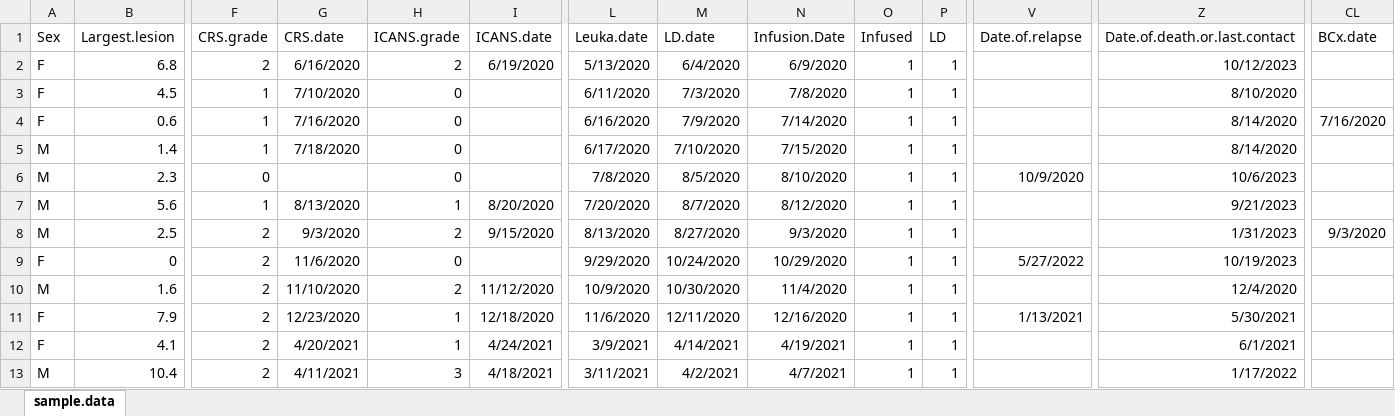
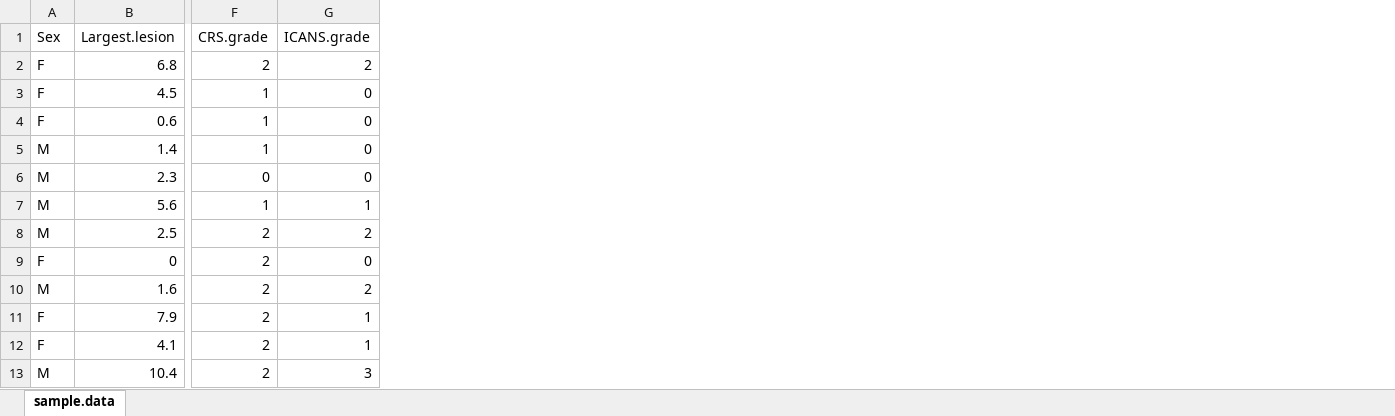
Before and after one commit to aportugu/Rworkshop, an Excel workbook: sample.data.xlsx, sheet sample.data, drawn as a sheet; only a part is shown, gaps mark what is left out; values as stored, in another font and other column widths than the file's, no borders; the diff names each change by its address in the sheet, - before the commit and + after, or states it on an @@ line.

Commit message:
Fixed date files

```diff
--- a/sample.data.xlsx (sheet sample.data)
+++ b/sample.data.xlsx (sheet sample.data)
-column G (CRS.date), rows 2-13: 6/16/2020 | 7/10/2020 | 7/16/2020 | 7/18/2020 |  | 8/13/2020 | 9/3/2020 | 11/6/2020 | 11/10/2020 | 12/23/2020 | 4/20/2021 | 4/11/2021
-column I (ICANS.date), rows 2-13: 6/19/2020 |  |  |  |  | 8/20/2020 | 9/15/2020 |  | 11/12/2020 | 12/18/2020 | 4/24/2021 | 4/18/2021
-column L (Leuka.date), rows 2-13: 5/13/2020 | 6/11/2020 | 6/16/2020 | 6/17/2020 | 7/8/2020 | 7/20/2020 | 8/13/2020 | 9/29/2020 | 10/9/2020 | 11/6/2020 | 3/9/2021 | 3/11/2021
-column M (LD.date), rows 2-13: 6/4/2020 | 7/3/2020 | 7/9/2020 | 7/10/2020 | 8/5/2020 | 8/7/2020 | 8/27/2020 | 10/24/2020 | 10/30/2020 | 12/11/2020 | 4/14/2021 | 4/2/2021
-column N (Infusion.Date), rows 2-13: 6/9/2020 | 7/8/2020 | 7/14/2020 | 7/15/2020 | 8/10/2020 | 8/12/2020 | 9/3/2020 | 10/29/2020 | 11/4/2020 | 12/16/2020 | 4/19/2021 | 4/7/2021
-column O (Infused), rows 2-13: all 1
-column P (LD), rows 2-13: all 1
-column V (Date.of.relapse), rows 6-11: 10/9/2020 |  |  | 5/27/2022 |  | 1/13/2021
-column Z (Date.of.death.or.last.contact), rows 2-13: 10/12/2023 | 8/10/2020 | 8/14/2020 | 8/14/2020 | 10/6/2023 | 9/21/2023 | 1/31/2023 | 10/19/2023 | 12/4/2020 | 5/30/2021 | 6/1/2021 | 1/17/2022
-column CL (BCx.date), rows 4-8: 7/16/2020 |  |  |  | 9/3/2020
```
Also changed, not shown: 2 other files.
